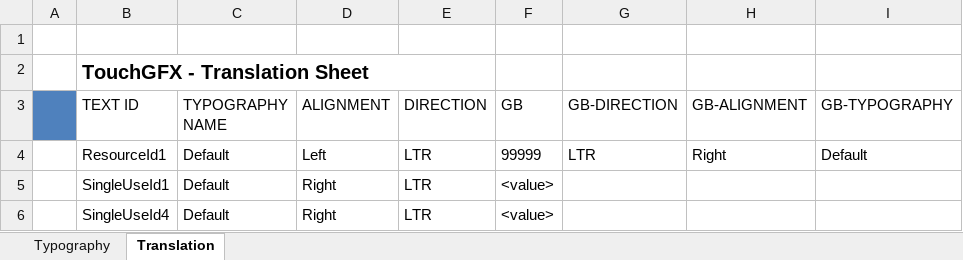
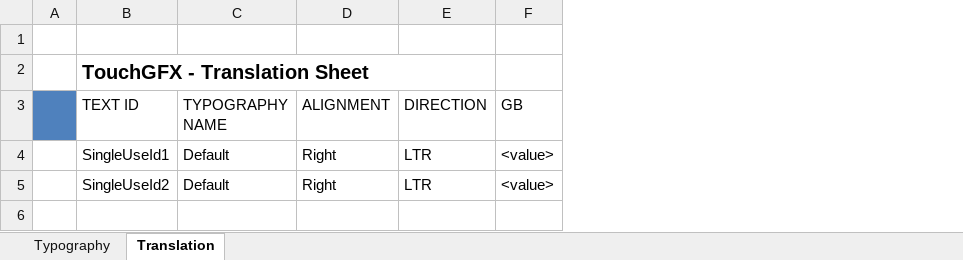
Before and after one commit to pudjamansyurin/gen-speedo, an Excel workbook: HMI-APP/TouchGFX/assets/texts/texts.xlsx, sheet Translation, drawn as a sheet; values as stored, in another font and other column widths than the file's, no borders; removed rows and columns are numbered as before the commit, all else as after; the diff names each change by its address in the sheet, - before the commit and + after, or states it on an @@ line.

Commit message:
Regenerate the text

```diff
--- a/HMI-APP/TouchGFX/assets/texts/texts.xlsx (sheet Translation)
+++ b/HMI-APP/TouchGFX/assets/texts/texts.xlsx (sheet Translation)
-column G (GB-DIRECTION), empty
-column H (GB-ALIGNMENT), empty
-column I (GB-TYPOGRAPHY), empty
-row 4:  | ResourceId1 | Default | Left | LTR | 99999 | LTR | Right | Default
-B5 (TEXT ID): SingleUseId4
+B5 (TEXT ID): SingleUseId2
```
Also changed, not shown: 10 other files.
